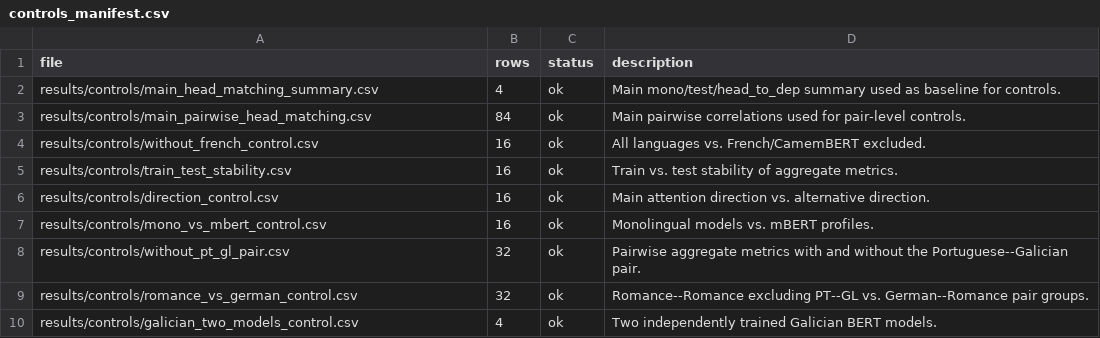
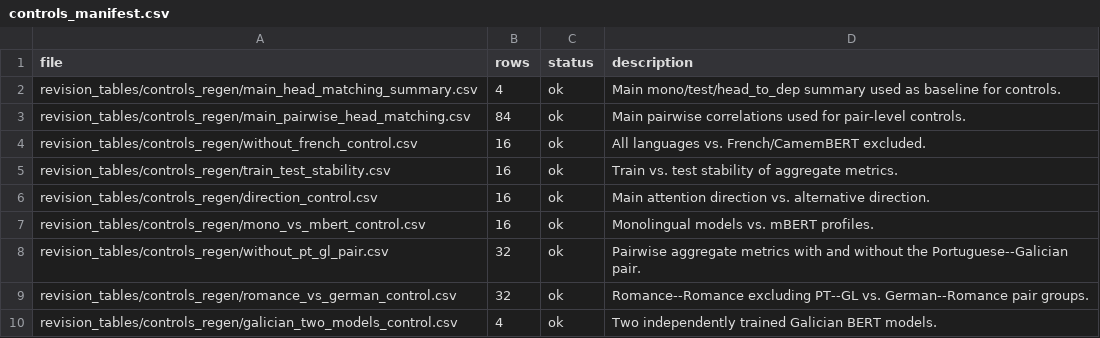
Before and after one commit to rgoliveirati/head-matching-reveals-cross-linguistic, a CSV file: results/controls/controls_manifest.csv, drawn as a sheet.

Commit message:
Adopt weighted micro aggregation (min n_arcs) as primary; add simple-mean robustness columns; regenerate tables and controls; fix infer_weights weight detection; update README and experimental log

```diff
--- a/results/controls/controls_manifest.csv
+++ b/results/controls/controls_manifest.csv
@@ -1,10 +1,10 @@
 file,rows,status,description
-results/controls/main_head_matching_summary.csv,4,ok,Main mono/test/head_to_dep summary used as baseline for controls.
-results/controls/main_pairwise_head_matching.csv,84,ok,Main pairwise correlations used for pair-level controls.
-results/controls/without_french_control.csv,16,ok,All languages vs. French/CamemBERT excluded.
-results/controls/train_test_stability.csv,16,ok,Train vs. test stability of aggregate metrics.
-results/controls/direction_control.csv,16,ok,Main attention direction vs. alternative direction.
-results/controls/mono_vs_mbert_control.csv,16,ok,Monolingual models vs. mBERT profiles.
-results/controls/without_pt_gl_pair.csv,32,ok,Pairwise aggregate metrics with and without the Portuguese--Galician pair.
-results/controls/romance_vs_german_control.csv,32,ok,Romance--Romance excluding PT--GL vs. German--Romance pair groups.
-results/controls/galician_two_models_control.csv,4,ok,Two independently trained Galician BERT models.
+revision_tables/controls_regen/main_head_matching_summary.csv,4,ok,Main mono/test/head_to_dep summary used as baseline for controls.
+revision_tables/controls_regen/main_pairwise_head_matching.csv,84,ok,Main pairwise correlations used for pair-level controls.
+revision_tables/controls_regen/without_french_control.csv,16,ok,All languages vs. French/CamemBERT excluded.
+revision_tables/controls_regen/train_test_stability.csv,16,ok,Train vs. test stability of aggregate metrics.
+revision_tables/controls_regen/direction_control.csv,16,ok,Main attention direction vs. alternative direction.
+revision_tables/controls_regen/mono_vs_mbert_control.csv,16,ok,Monolingual models vs. mBERT profiles.
+revision_tables/controls_regen/without_pt_gl_pair.csv,32,ok,Pairwise aggregate metrics with and without the Portuguese--Galician pair.
+revision_tables/controls_regen/romance_vs_german_control.csv,32,ok,Romance--Romance excluding PT--GL vs. German--Romance pair groups.
+revision_tables/controls_regen/galician_two_models_control.csv,4,ok,Two independently trained Galician BERT models.
```
Also changed, not shown: revision_tables/distance_matching/inference_distance_all.csv, revision_tables/distance_matching/inference_distance_long_ge6.csv, 7 other files.
